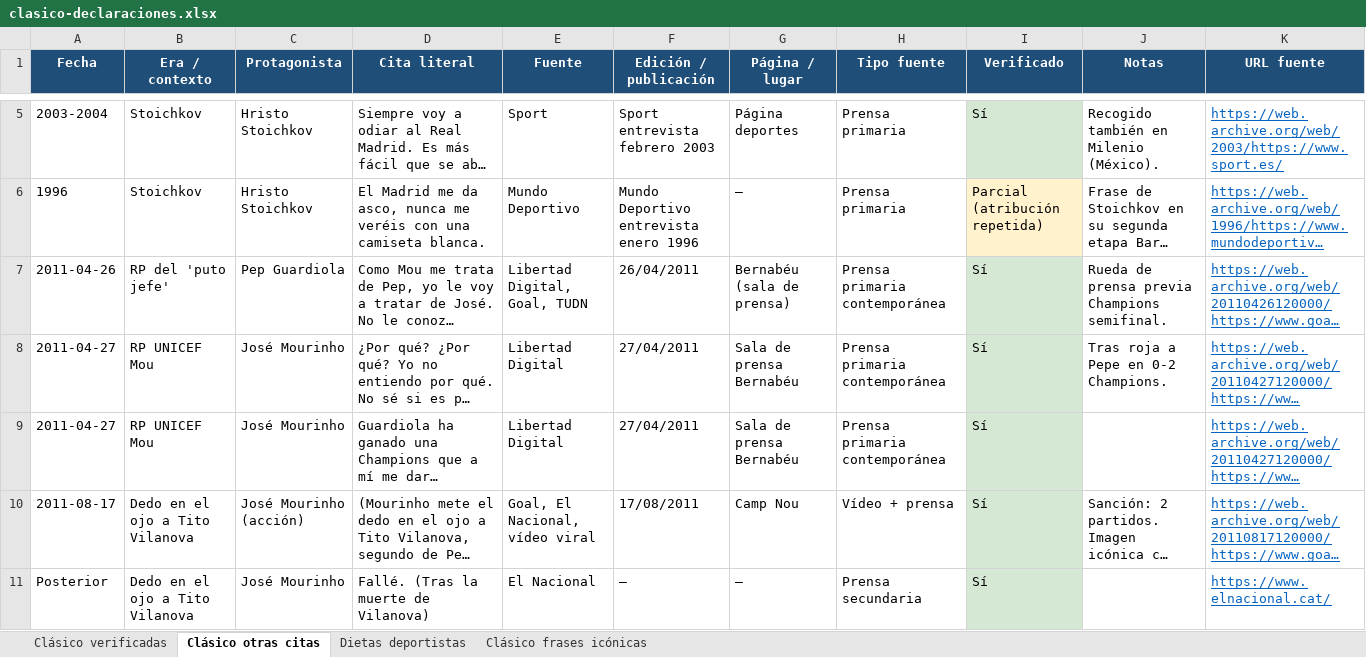
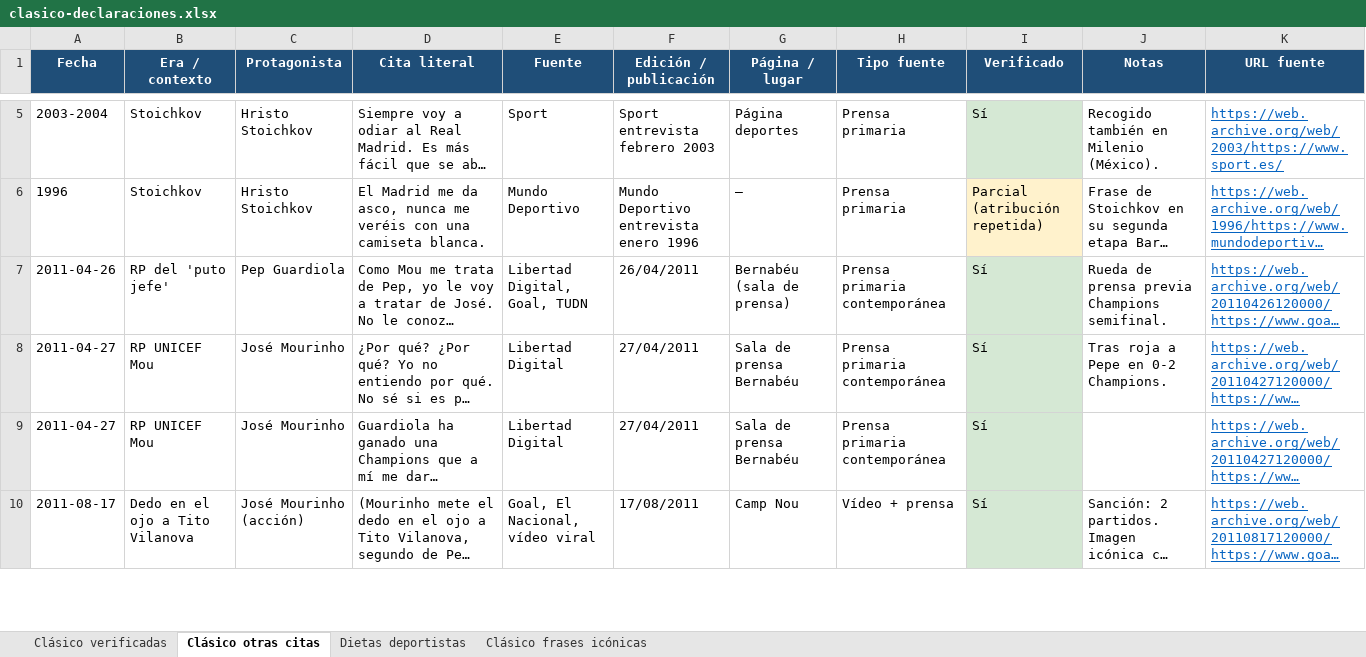
Before and after one commit to danielmirond/discover-alerts, an Excel workbook: docs/clasico-declaraciones.xlsx, sheet Clásico otras citas, drawn as a sheet; only a part is shown, gaps mark what is left out; long unchanged cells end in …; values as stored, in another font and other column widths than the file's, no borders; removed rows and columns are numbered as before the commit, all else as after; the diff covers the shown part only; the diff names each change by its address in the sheet, - before the commit and + after, or states it on an @@ line.

```diff
--- a/docs/clasico-declaraciones.xlsx (sheet Clásico otras citas)
+++ b/docs/clasico-declaraciones.xlsx (sheet Clásico otras citas)
-row 11: Posterior | Dedo en el ojo a Tito Vilanova | José Mourinho | Fallé. (Tras la muerte de Vilanova) | El Nacional | — | — | Prensa secundaria | Sí |  | https://www.elnacional.cat/
```
Also changed, not shown: 1 added row and 2 edited cells elsewhere in this sheet, sheet Clásico frases icónicas, docs/declaraciones-deportivas.xlsx, 1 other file.
